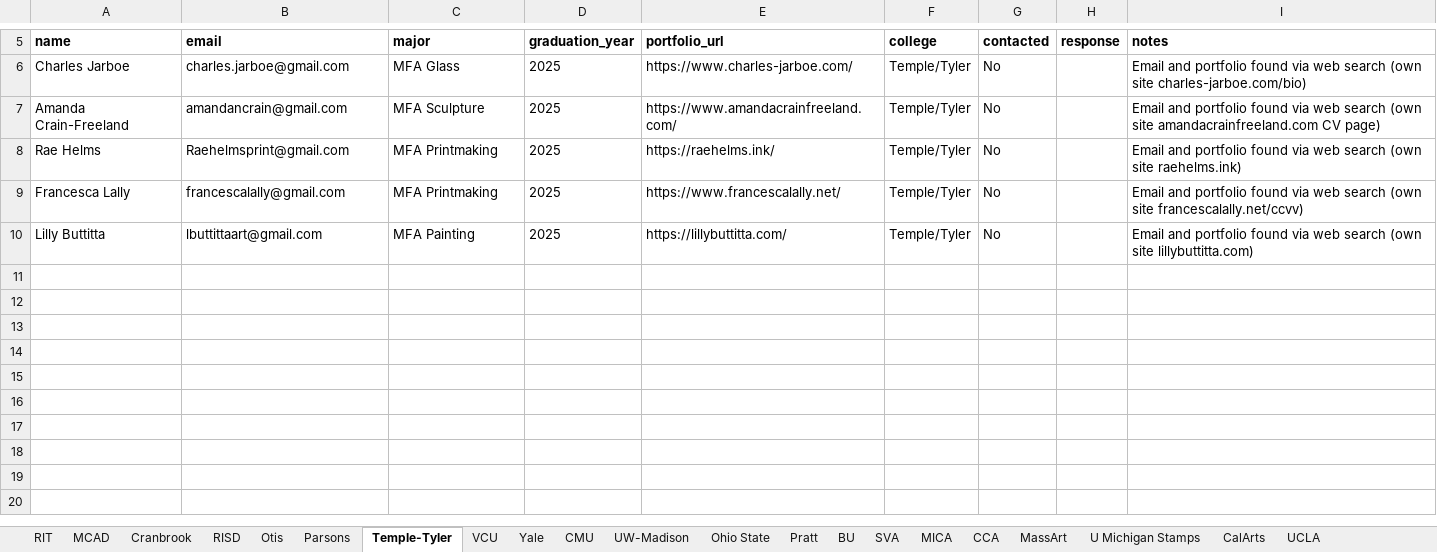
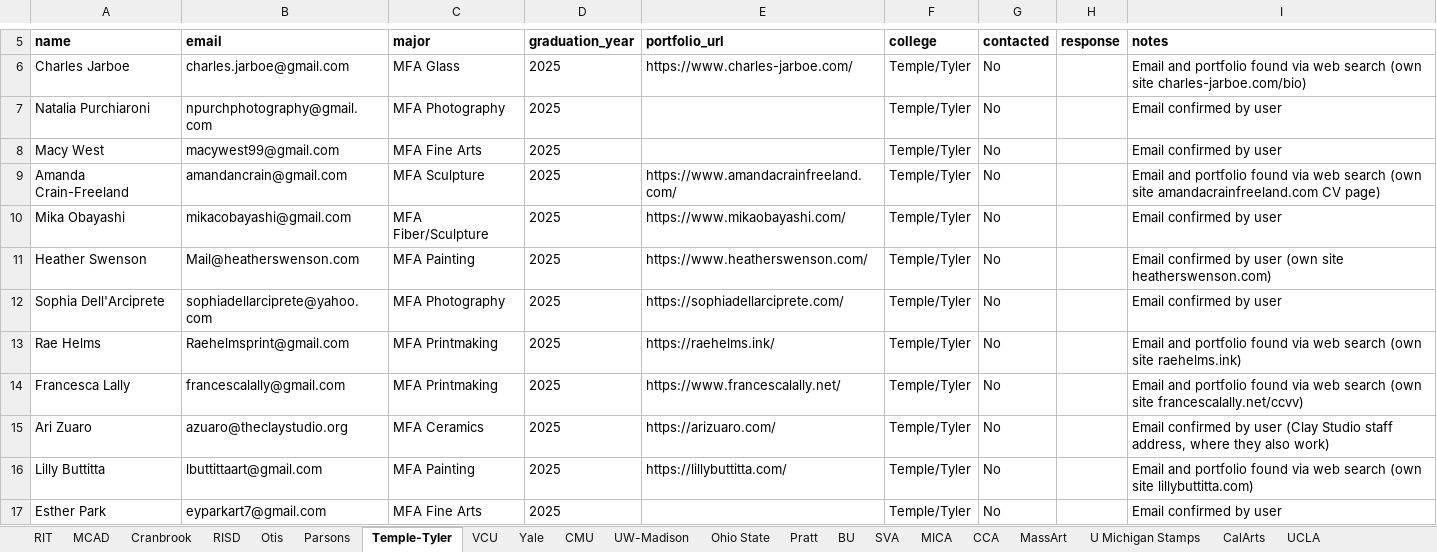
Before and after one commit to fufuman/opportunities-hub-scraper, an Excel workbook: Dezi Art Prize Student Data Scraping/master_students_with_email.xlsx, sheet Temple-Tyler, drawn as a sheet; only a part is shown, gaps mark what is left out; values as stored, in another font and other column widths than the file's, no borders; the diff covers the shown part only; the diff names each change by its address in the sheet, - before the commit and + after, or states it on an @@ line.

```diff
--- a/Dezi Art Prize Student Data Scraping/master_students_with_email.xlsx (sheet Temple-Tyler)
+++ b/Dezi Art Prize Student Data Scraping/master_students_with_email.xlsx (sheet Temple-Tyler)
+row 7: Natalia Purchiaroni | npurchphotography@gmail.com | MFA Photography | 2025 |  | Temple/Tyler | No |  | Email confirmed by user
+row 8: Macy West | macywest99@gmail.com | MFA Fine Arts | 2025 |  | Temple/Tyler | No |  | Email confirmed by user
+row 10: Mika Obayashi | mikacobayashi@gmail.com | MFA Fiber/Sculpture | 2025 | https://www.mikaobayashi.com/ | Temple/Tyler | No |  | Email confirmed by user
+row 11: Heather Swenson | Mail@heatherswenson.com | MFA Painting | 2025 | https://www.heatherswenson.com/ | Temple/Tyler | No |  | Email confirmed by user (own site heatherswenson.com)
+row 12: Sophia Dell'Arciprete | sophiadellarciprete@yahoo.com | MFA Photography | 2025 | https://sophiadellarciprete.com/ | Temple/Tyler | No |  | Email confirmed by user
+row 15: Ari Zuaro | azuaro@theclaystudio.org | MFA Ceramics | 2025 | https://arizuaro.com/ | Temple/Tyler | No |  | Email confirmed by user (Clay Studio staff address, where they also work)
+row 17: Esther Park | eyparkart7@gmail.com | MFA Fine Arts | 2025 |  | Temple/Tyler | No |  | Email confirmed by user
```
Also changed, not shown: 11 added rows elsewhere in this sheet, sheet UW Art, sheet MassArt, sheet CMU, Dezi Art Prize Student Data Scraping/master_students.xlsx, Dezi Art Prize Student Data Scraping/master_students_no_email.xlsx, 5 other files.
